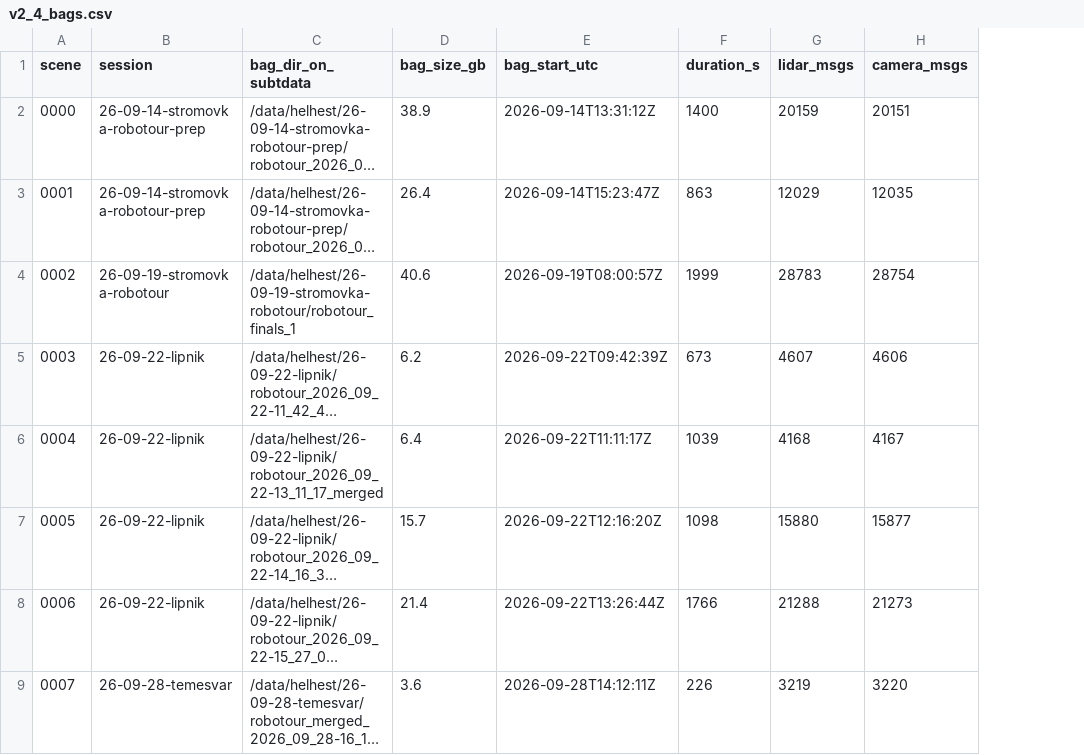
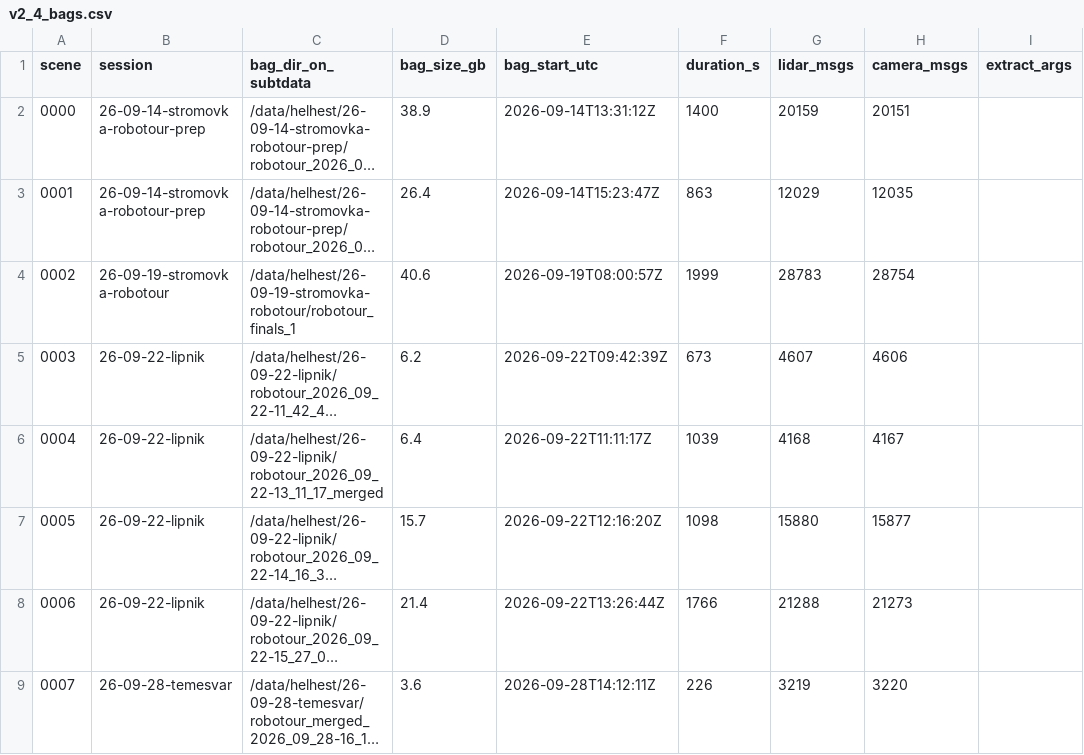
Before and after one commit to vlk-jan/dataset_tools, a CSV file: docs/v2_4_bags.csv, drawn as a sheet; only a part is shown; long unchanged cells end in …; the diff names each change by its address in the sheet, - before the commit and + after, or states it on an @@ line.

Commit message:
Build a whole root from this repo: height maps, keyframe lists and release files (manifest, splits, README) from a spec

```diff
--- a/docs/v2_4_bags.csv
+++ b/docs/v2_4_bags.csv
+column I (extract_args), empty
```
Also changed, not shown: 20 other files.
